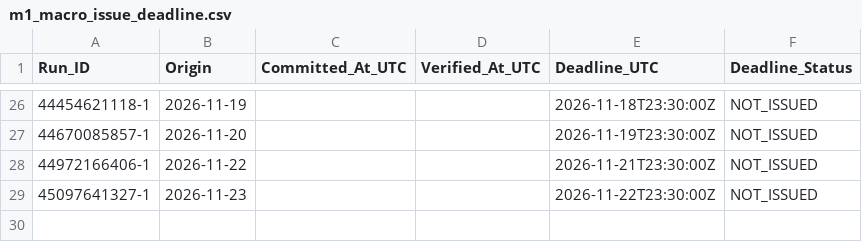
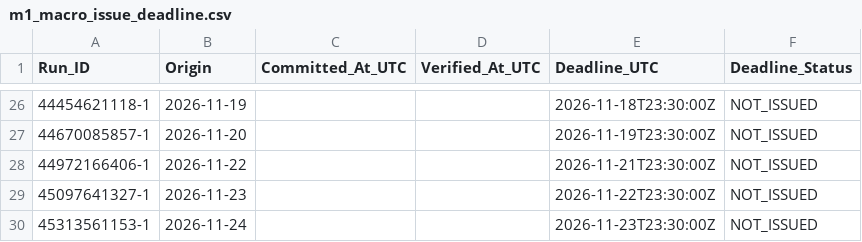
Before and after one commit to junsato1001-ops/-fx-forward-ledger, a CSV file: audit_log/m1_macro_issue_deadline.csv, drawn as a sheet; only a part is shown, gaps mark what is left out.

```diff
--- a/audit_log/m1_macro_issue_deadline.csv
+++ b/audit_log/m1_macro_issue_deadline.csv
@@ -29 +29,2 @@ Run_ID,Origin,Committed_At_UTC,Verified_At_UTC,Deadline_UTC,Deadline_Status
 45097641327-1,2026-11-23,,,2026-11-22T23:30:00Z,NOT_ISSUED
+45313561153-1,2026-11-24,,,2026-11-23T23:30:00Z,NOT_ISSUED
```
